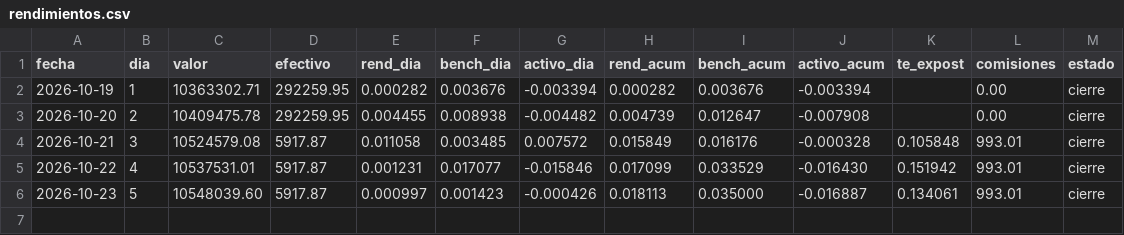
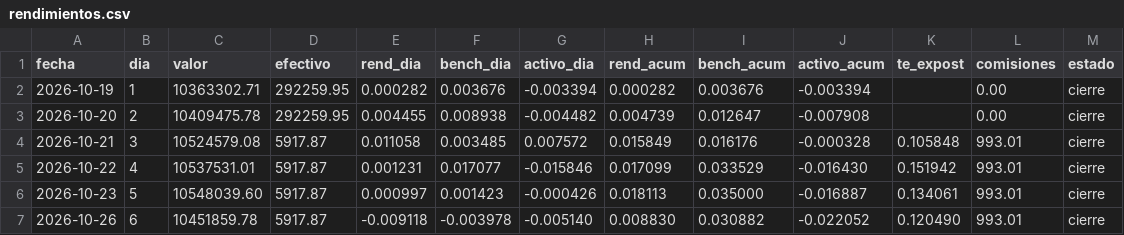
Before and after one commit to northstar-strategies/bbva-clinicas, a CSV file: rendimientos.csv, drawn as a sheet; the diff names each change by its address in the sheet, - before the commit and + after, or states it on an @@ line.

```diff
--- a/rendimientos.csv
+++ b/rendimientos.csv
+row 7: 2026-10-26 | 6 | 10451859.78 | 5917.87 | -0.009118 | -0.003978 | -0.005140 | 0.008830 | 0.030882 | -0.022052 | 0.120490 | 993.01 | cierre
```
Also changed, not shown: atribucion_sector.csv, precios.csv, 8 other files.
